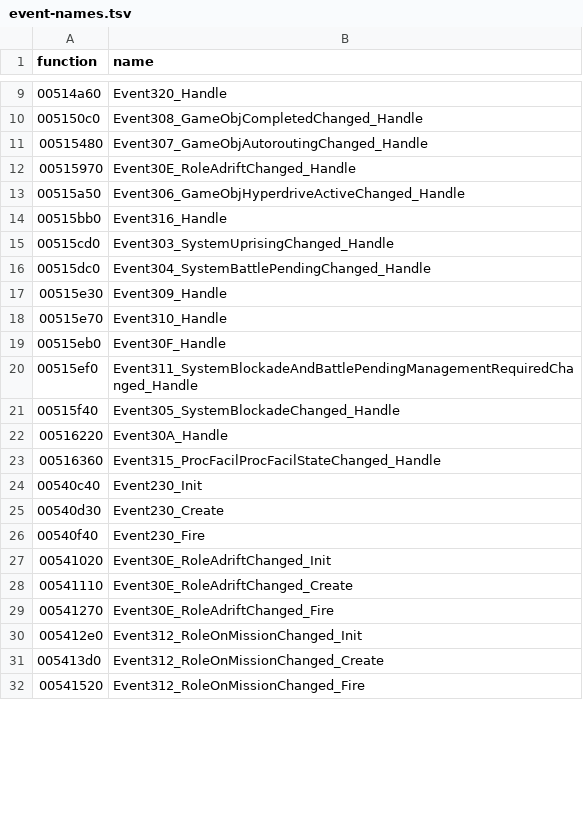
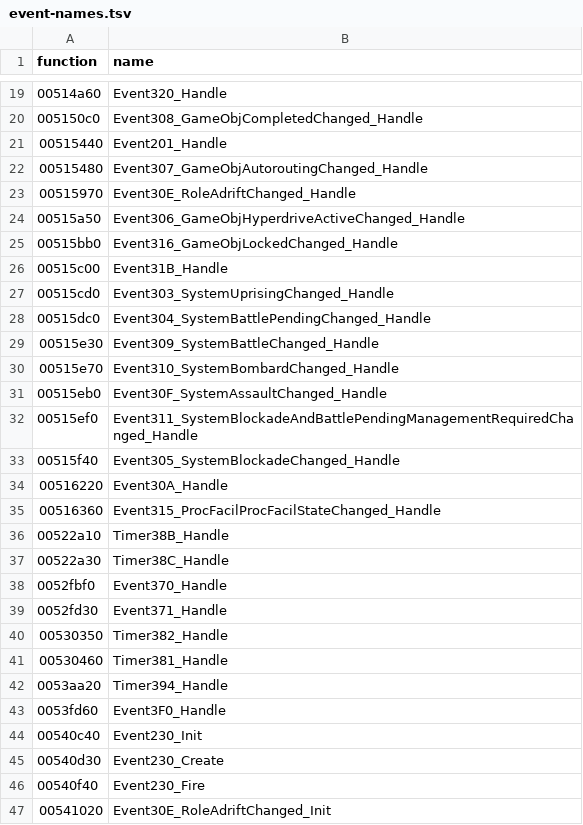
Before and after one commit to MaxOssowski/open-rebellion, a TSV file: ghidra/generated/event-names.tsv, drawn as a sheet; only a part is shown, gaps mark what is left out; the shorter side is filled out with more unchanged rows; the diff covers the shown part only.

```diff
--- a/ghidra/generated/event-names.tsv
+++ b/ghidra/generated/event-names.tsv
@@ -10,2 +20,3 @@ function	name
 005150c0	Event308_GameObjCompletedChanged_Handle
+00515440	Event201_Handle
 00515480	Event307_GameObjAutoroutingChanged_Handle
@@ -13,8 +24,9 @@ function	name
 00515a50	Event306_GameObjHyperdriveActiveChanged_Handle
-00515bb0	Event316_Handle
+00515bb0	Event316_GameObjLockedChanged_Handle
+00515c00	Event31B_Handle
 00515cd0	Event303_SystemUprisingChanged_Handle
 00515dc0	Event304_SystemBattlePendingChanged_Handle
-00515e30	Event309_Handle
-00515e70	Event310_Handle
-00515eb0	Event30F_Handle
+00515e30	Event309_SystemBattleChanged_Handle
+00515e70	Event310_SystemBombardChanged_Handle
+00515eb0	Event30F_SystemAssaultChanged_Handle
 00515ef0	Event311_SystemBlockadeAndBattlePendingManagementRequiredChanged_Handle
@@ -23,2 +35,10 @@ function	name
 00516360	Event315_ProcFacilProcFacilStateChanged_Handle
+00522a10	Timer38B_Handle
+00522a30	Timer38C_Handle
+0052fbf0	Event370_Handle
+0052fd30	Event371_Handle
+00530350	Timer382_Handle
+00530460	Timer381_Handle
+0053aa20	Timer394_Handle
+0053fd60	Event3F0_Handle
 00540c40	Event230_Init
```
Also changed, not shown: 16 added rows and 33 edited cells elsewhere in this file, ghidra/generated/events.tsv, 5 other files.
